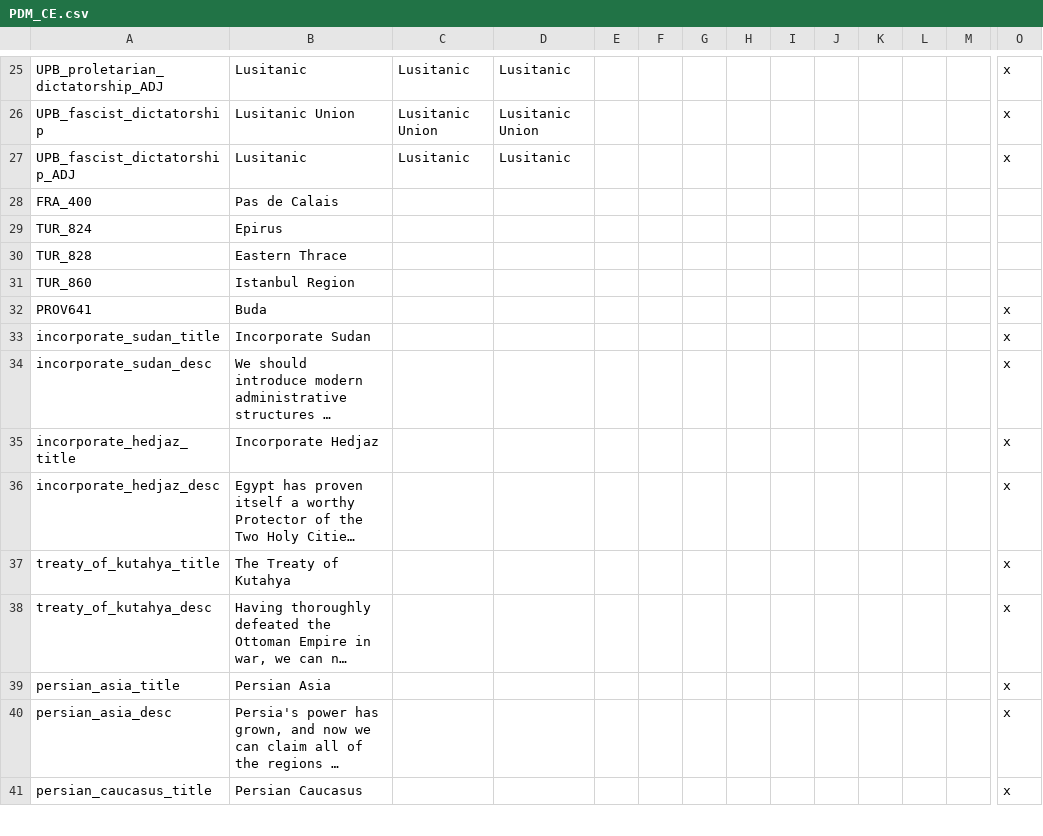
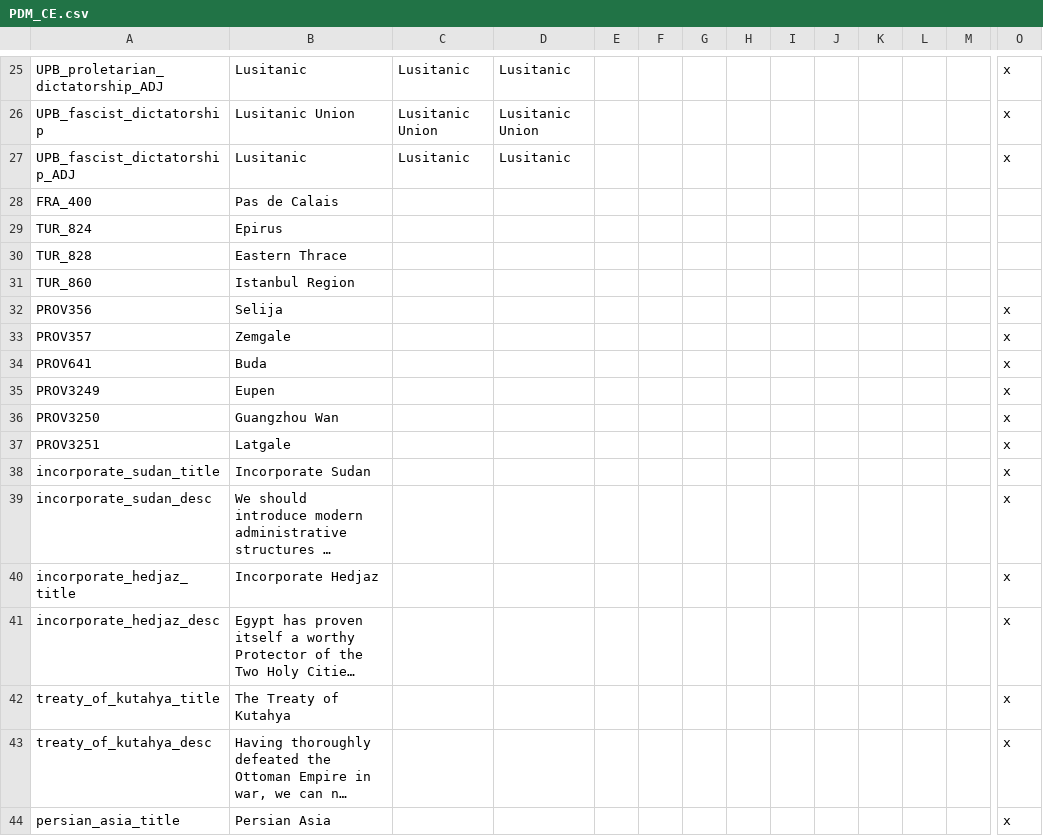
Before and after one commit to ShinWalks/concert-of-europe, a CSV file: PDM_Concert/localisation/PDM_CE.csv, drawn as a sheet; only a part is shown, gaps mark what is left out; the shorter side is filled out with more unchanged rows; long unchanged cells end in …; rows hold the shown columns only; the diff names each change by its address in the sheet, - before the commit and + after, or states it on an @@ line.

Commit message:
missing province localisations

```diff
--- a/PDM_Concert/localisation/PDM_CE.csv
+++ b/PDM_Concert/localisation/PDM_CE.csv
+row 32: PROV356 | Selija |  |  |  |  |  |  |  |  |  |  |  | x
+row 33: PROV357 | Zemgale |  |  |  |  |  |  |  |  |  |  |  | x
+row 35: PROV3249 | Eupen |  |  |  |  |  |  |  |  |  |  |  | x
+row 36: PROV3250 | Guangzhou Wan |  |  |  |  |  |  |  |  |  |  |  | x
+row 37: PROV3251 | Latgale |  |  |  |  |  |  |  |  |  |  |  | x
```
